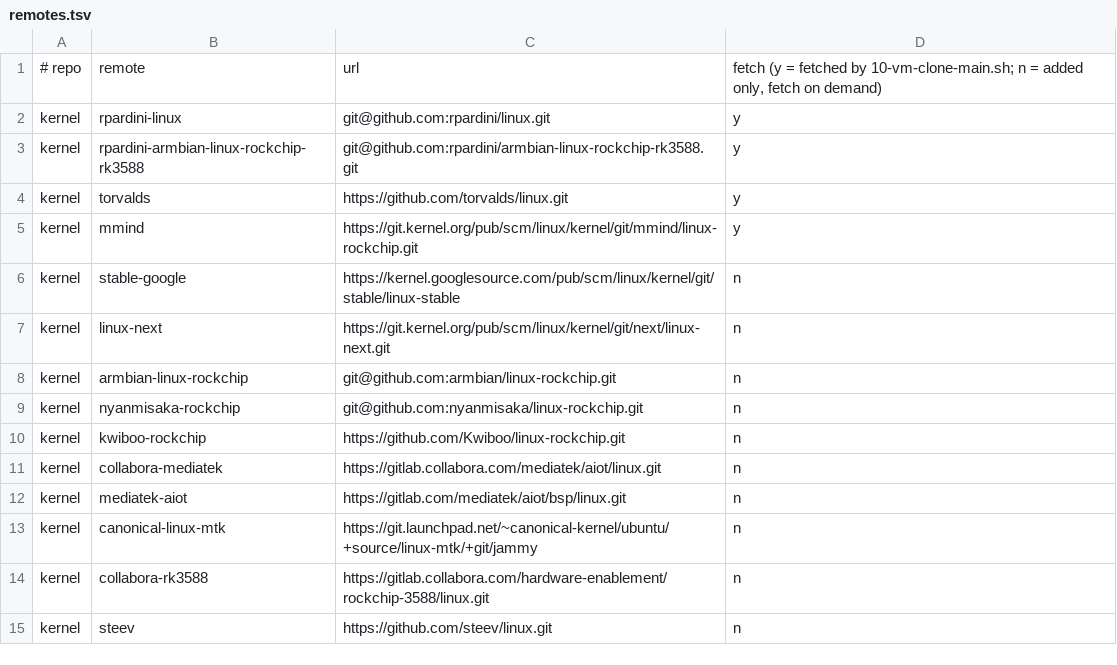
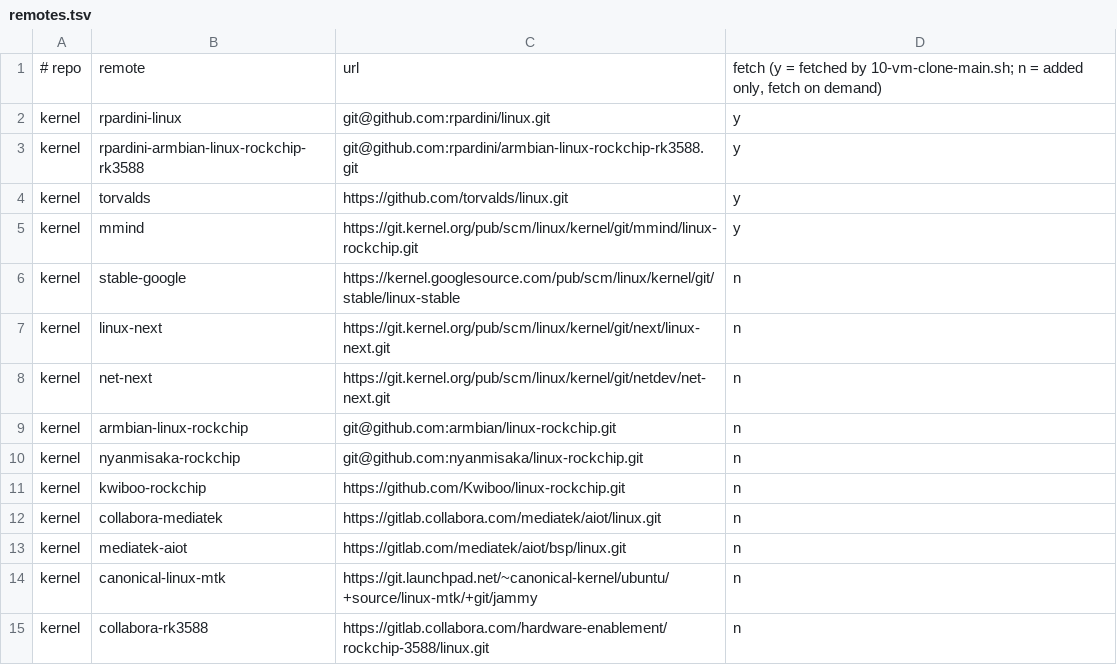
Before and after one commit to rpardini/linux, a TSV file: remotes.tsv, drawn as a sheet; only a part is shown; the shorter side is filled out with more unchanged rows; the diff names each change by its address in the sheet, - before the commit and + after, or states it on an @@ line.

Commit message:
linuxdev status: K4 v6 on v7.4-rc1, K4b binding split, lore/lei tooling
- K4: v6 branch rebased onto v7.4-rc1 (from the -v6-next work), binding
  dropped; K4b: realtek,rtl8125 binding as its own net-next series.
- topics.tsv: new slug column; 11-vm-checkout.sh names worktrees
  <repo>-<slug>.
- scripts/20-lore.sh: lei saved searches, per-topic mbox and Sashiko
  reviews under $LINUXDEV_ROOT/lore; how-to in notes/lore-lei.md.
- AGENTS.md: workspace instructions for agents.
- remotes.tsv: net-next.

```diff
--- a/remotes.tsv
+++ b/remotes.tsv
+row 8: kernel | net-next | https://git.kernel.org/pub/scm/linux/kernel/git/netdev/net-next.git | n
```
Also changed, not shown: topics.tsv, 7 other files.
